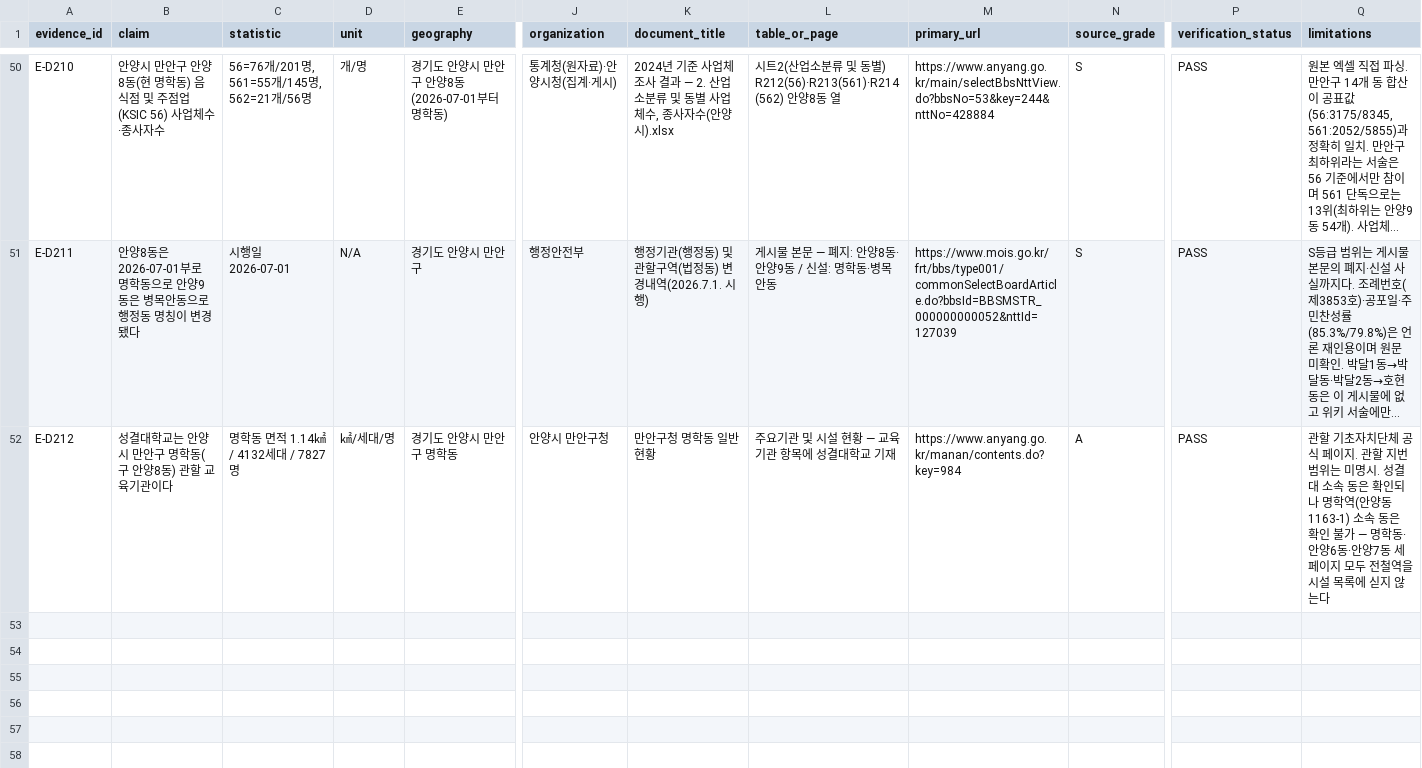
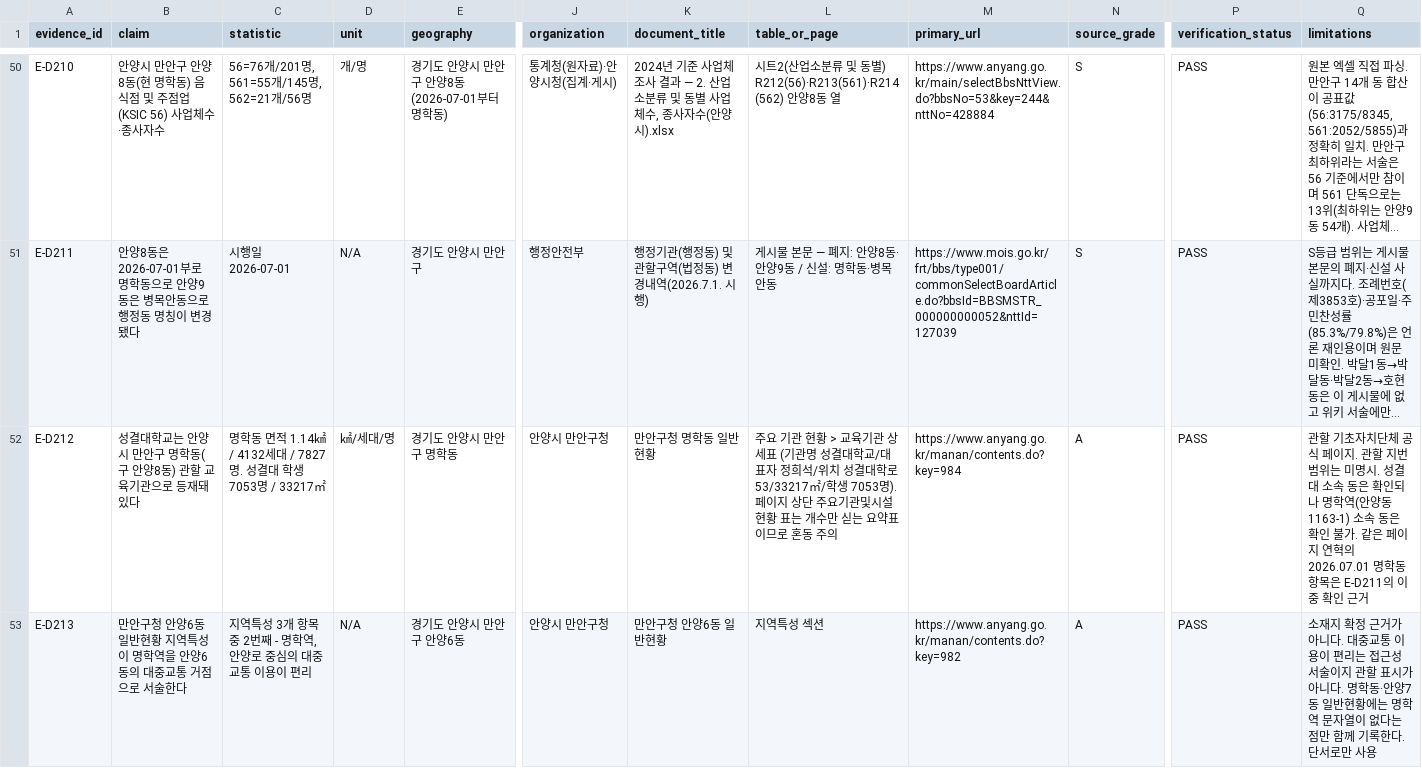
Before and after one commit to SKUnohtaekyung/PULSE_SCC, a CSV file: research/evidence_registry.csv, drawn as a sheet; only a part is shown, gaps mark what is left out; long unchanged cells end in …; rows hold the shown columns only; the diff names each change by its address in the sheet, - before the commit and + after, or states it on an @@ line.

```diff
--- a/research/evidence_registry.csv
+++ b/research/evidence_registry.csv
-B52 (claim): 성결대학교는 안양시 만안구 명학동(구 안양8동) 관할 교육기관이다
+B52 (claim): 성결대학교는 안양시 만안구 명학동(구 안양8동) 관할 교육기관으로 등재돼 있다
-C52 (statistic): 명학동 면적 1.14㎢ / 4132세대 / 7827명
+C52 (statistic): 명학동 면적 1.14㎢ / 4132세대 / 7827명. 성결대 학생 7053명 / 33217㎡
-L52 (table_or_page): 주요기관 및 시설 현황 — 교육기관 항목에 성결대학교 기재
+L52 (table_or_page): 주요 기관 현황 > 교육기관 상세표 (기관명 성결대학교/대표자 정희석/위치 성결대학로 53/33217㎡/학생 7053명). 페이지 상단 주요기관및시설현황 표는 개수만 싣는 요약표이므로 혼동 주의
-Q52 (limitations): …인 불가 — 명학동·안양6동·안양7동 세 페이지 모두 전철역을 시설 목록에 싣지 않는다
+Q52 (limitations): …인 불가. 같은 페이지 연혁의 2026.07.01 명학동 항목은 E-D211의 이중 확인 근거
+row 53: E-D213 | 만안구청 안양6동 일반현황 지역특성이 명학역을 안양6동의 대중교통 거점으로 서술한다 | 지역특성 3개 항목 중 2번째 - 명학역, 안양로 중심의 대중교통 이용이 편리 | N/A | 경기도 안양시 만안구 안양6동 | 안양시 만안구청 | 만안구청 안양6동 일반현황 | 지역특성 섹션 | https://www.anyang.go.kr/manan/contents.do?key=982 | A | PASS | 소재지 확정 근거가 아니다. 대중교통 이용이 편리는 접근성 서술이지 관할 표시가 아니다. 명학동·안양7동 일반현황에는 명학역 문자열이 없다는 점만 함께 기록한다. 단서로만 사용
```
Also changed, not shown: 3 other files.
